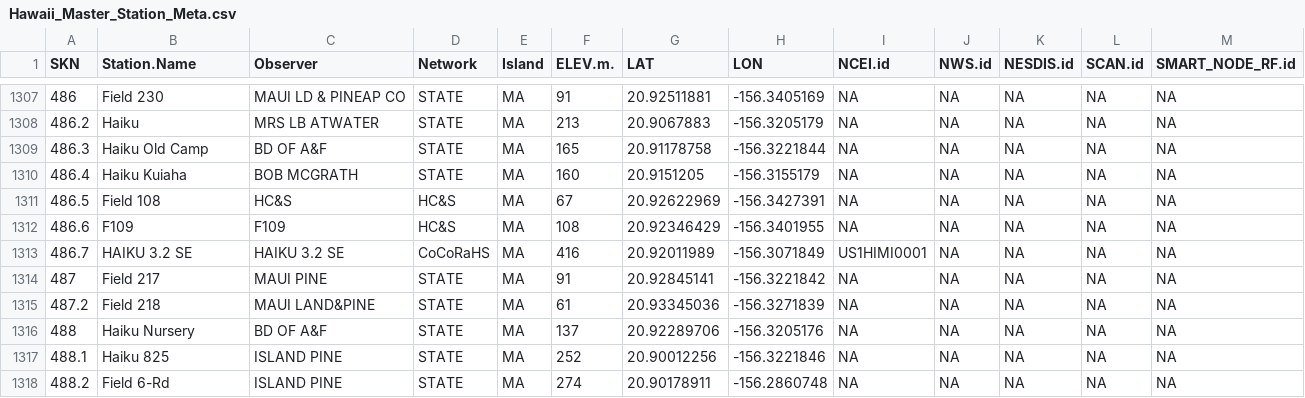
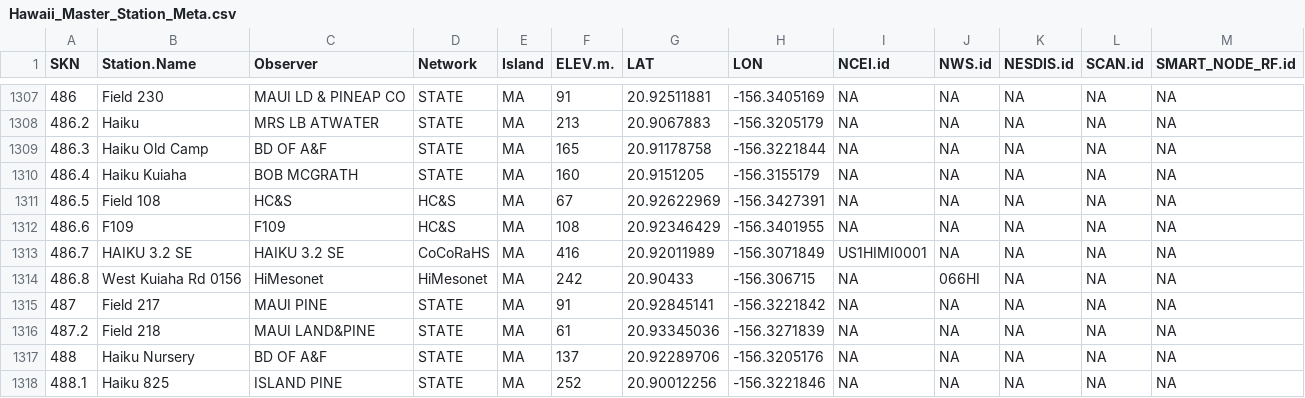
Before and after one commit to ikewai/hawaii_wx_station_mgmt_container, a CSV file: Hawaii_Master_Station_Meta.csv, drawn as a sheet; only a part is shown, gaps mark what is left out; the shorter side is filled out with more unchanged rows; the diff names each change by its address in the sheet, - before the commit and + after, or states it on an @@ line.

Commit message:
add new mesonet station 0156_WestKuiaha

```diff
--- a/Hawaii_Master_Station_Meta.csv
+++ b/Hawaii_Master_Station_Meta.csv
+row 1314: 486.8 | West Kuiaha Rd 0156 | HiMesonet | HiMesonet | MA | 242 | 20.90433 | -156.306715 | NA | 066HI | NA | NA | NA
```
